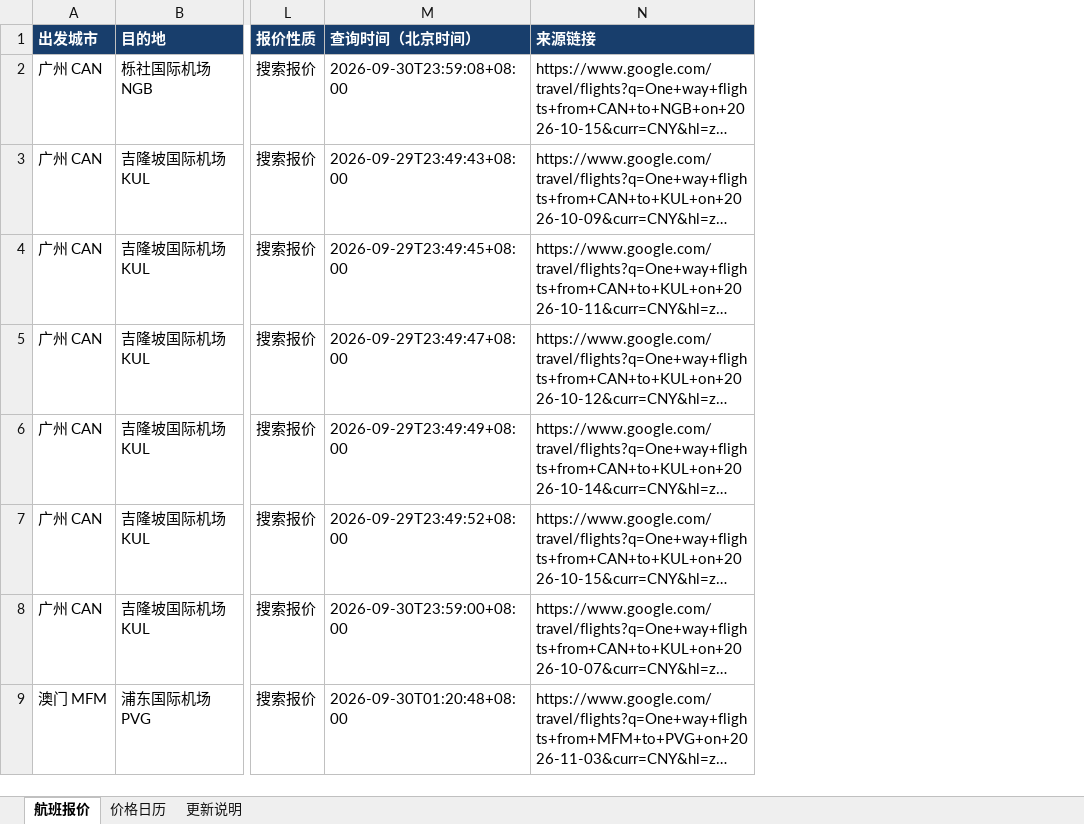
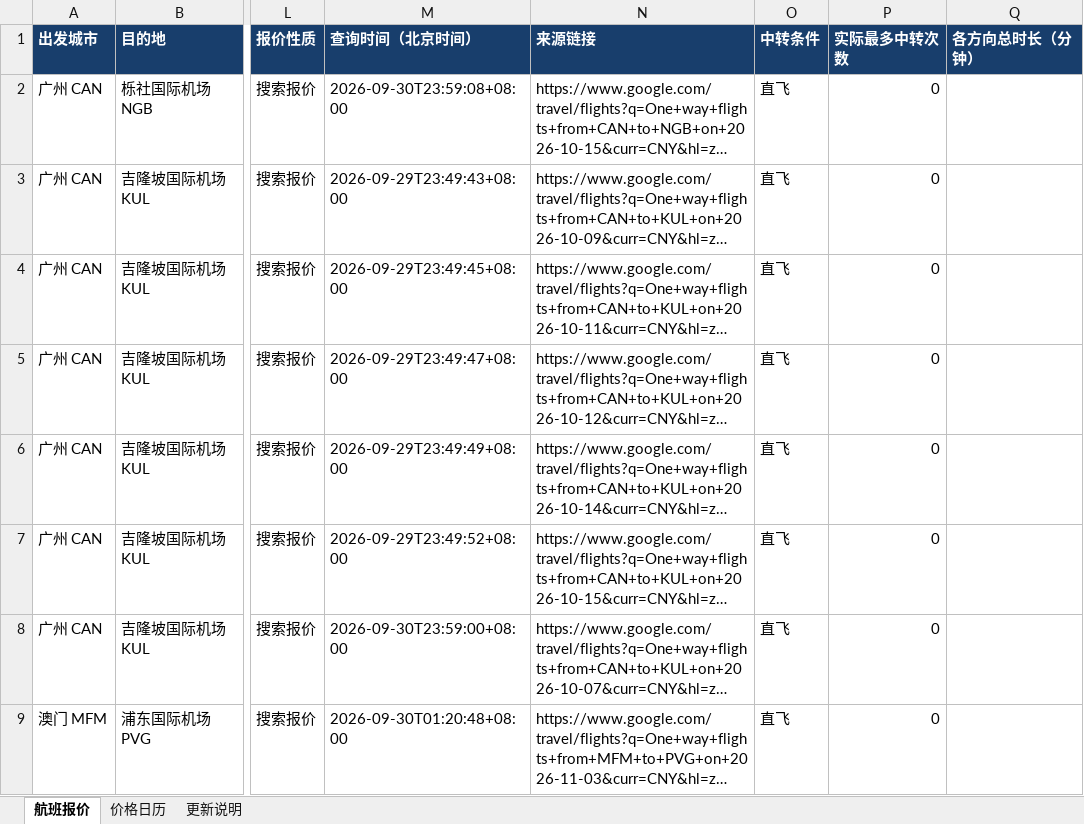
Before and after one commit to alfredzhenyu/flight-fares, an Excel workbook: flights.xlsx, sheet 航班报价, drawn as a sheet; only a part is shown, gaps mark what is left out; long unchanged cells end in …; values as stored, in another font and other column widths than the file's, no borders; table styles not drawn; the diff names each change by its address in the sheet, - before the commit and + after, or states it on an @@ line.

```diff
--- a/flights.xlsx (sheet 航班报价)
+++ b/flights.xlsx (sheet 航班报价)
+column O (中转条件), rows 2-9: all 直飞
+column P (实际最多中转次数), rows 2-9: all 0
+column Q (各方向总时长（分钟）), empty
```
Also changed, not shown: sheet 价格日历, sheet 更新说明, 5 other files.
